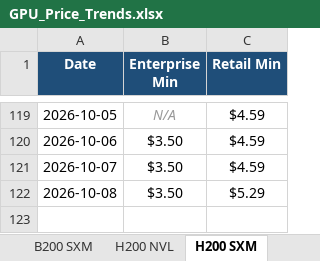
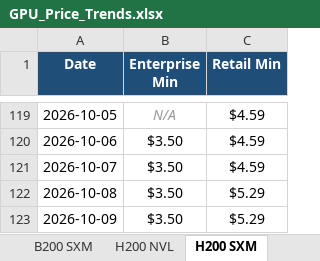
Before and after one commit to ethan2geng/Daily-GPU, an Excel workbook: output/GPU_Price_Trends.xlsx, sheet H200 SXM, drawn as a sheet; only a part is shown, gaps mark what is left out; values as stored, in another font and other column widths than the file's, no borders; charts and pictures not drawn; the diff names each change by its address in the sheet, - before the commit and + after, or states it on an @@ line.

```diff
--- a/output/GPU_Price_Trends.xlsx (sheet H200 SXM)
+++ b/output/GPU_Price_Trends.xlsx (sheet H200 SXM)
+row 123: 2026-10-09 | $3.50 | $5.29
```
Also changed, not shown: sheet H100 SXM5, sheet L40S, sheet B200 SXM, sheet H200 NVL, sheet H100 NVL, sheet Instinct MI300X, 5 more sheets, charts or pictures, 3 other files.
